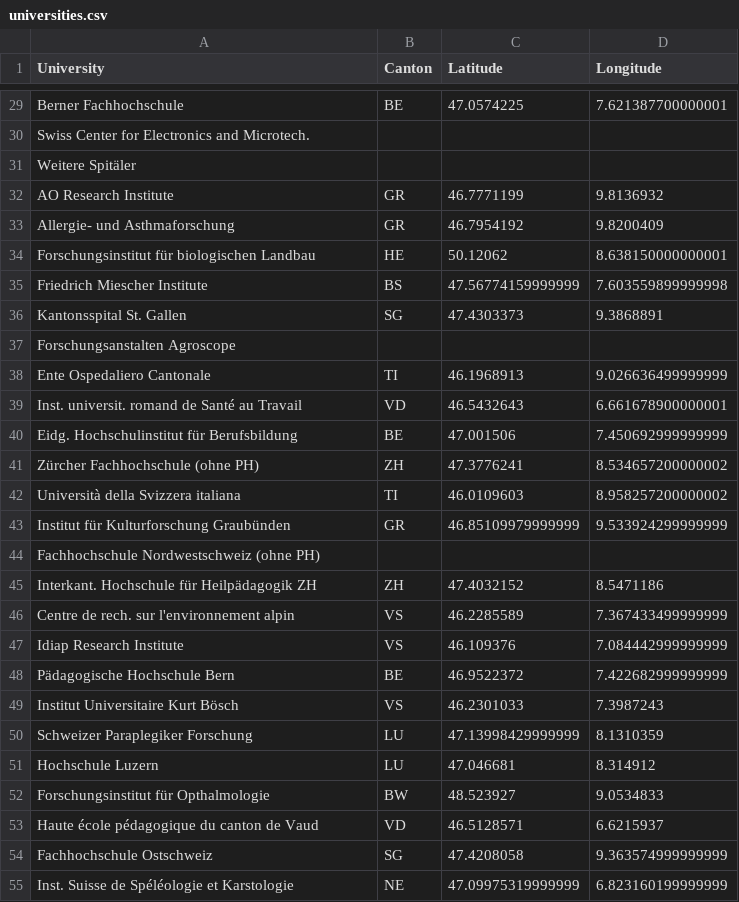
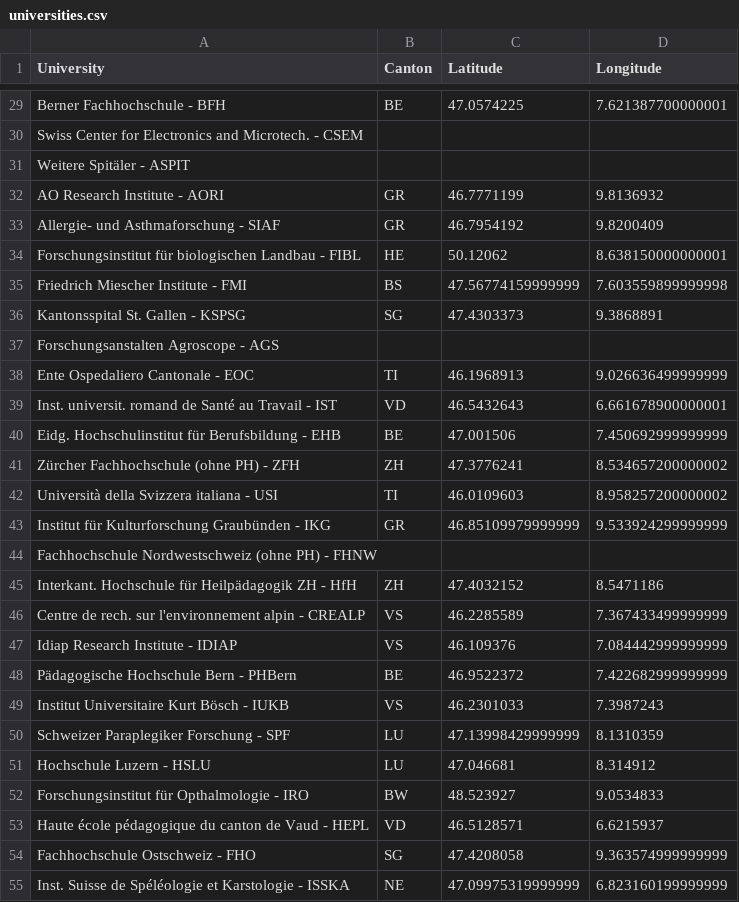
Before and after one commit to Maaarmotte/Ada2016, a CSV file: 03 - Interactive Viz/universities.csv, drawn as a sheet; only a part is shown, gaps mark what is left out; the diff covers the shown part only; the diff names each change by its address in the sheet, - before the commit and + after, or states it on an @@ line.

```diff
--- a/03 - Interactive Viz/universities.csv
+++ b/03 - Interactive Viz/universities.csv
-A29 (University): Berner Fachhochschule
+A29 (University): Berner Fachhochschule - BFH
-A30 (University): …and Microtech.
+A30 (University): …and Microtech. - CSEM
-A31 (University): Weitere Spitäler
+A31 (University): Weitere Spitäler - ASPIT
-A32 (University): AO Research Institute
+A32 (University): AO Research Institute - AORI
-A33 (University): Allergie- und Asthmaforschung
+A33 (University): Allergie- und Asthmaforschung - SIAF
-A34 (University): …biologischen Landbau
+A34 (University): …biologischen Landbau - FIBL
-A35 (University): Friedrich Miescher Institute
+A35 (University): Friedrich Miescher Institute - FMI
-A36 (University): Kantonsspital St. Gallen
+A36 (University): Kantonsspital St. Gallen - KSPSG
-A37 (University): Forschungsanstalten Agroscope
+A37 (University): Forschungsanstalten Agroscope - AGS
-A38 (University): Ente Ospedaliero Cantonale
+A38 (University): Ente Ospedaliero Cantonale - EOC
-A39 (University): …au Travail
+A39 (University): …au Travail - IST
-A40 (University): Eidg. Hochschulinstitut für Berufsbildung
+A40 (University): Eidg. Hochschulinstitut für Berufsbildung - EHB
-A41 (University): Zürcher Fachhochschule (ohne PH)
+A41 (University): Zürcher Fachhochschule (ohne PH) - ZFH
-A42 (University): Università della Svizzera italiana
+A42 (University): Università della Svizzera italiana - USI
-A43 (University): Institut für Kulturforschung Graubünden
+A43 (University): Institut für Kulturforschung Graubünden - IKG
-A44 (University): Fachhochschule Nordwestschweiz (ohne PH)
+A44 (University): Fachhochschule Nordwestschweiz (ohne PH) - FHNW
-A45 (University): Interkant. Hochschule für Heilpädagogik ZH
+A45 (University): Interkant. Hochschule für Heilpädagogik ZH - HfH
-A46 (University): …l'environnement alpin
+A46 (University): …l'environnement alpin - CREALP
-A47 (University): Idiap Research Institute
+A47 (University): Idiap Research Institute - IDIAP
-A48 (University): Pädagogische Hochschule Bern
+A48 (University): Pädagogische Hochschule Bern - PHBern
-A49 (University): Institut Universitaire Kurt Bösch
+A49 (University): Institut Universitaire Kurt Bösch - IUKB
-A50 (University): Schweizer Paraplegiker Forschung
+A50 (University): Schweizer Paraplegiker Forschung - SPF
-A51 (University): Hochschule Luzern
+A51 (University): Hochschule Luzern - HSLU
-A52 (University): Forschungsinstitut für Opthalmologie
+A52 (University): Forschungsinstitut für Opthalmologie - IRO
-A53 (University): Haute école pédagogique du canton de Vaud
+A53 (University): Haute école pédagogique du canton de Vaud - HEPL
-A54 (University): Fachhochschule Ostschweiz
+A54 (University): Fachhochschule Ostschweiz - FHO
-A55 (University): …et Karstologie
+A55 (University): …et Karstologie - ISSKA
```
Also changed, not shown: 48 edited cells elsewhere in this file, 1 other file.
